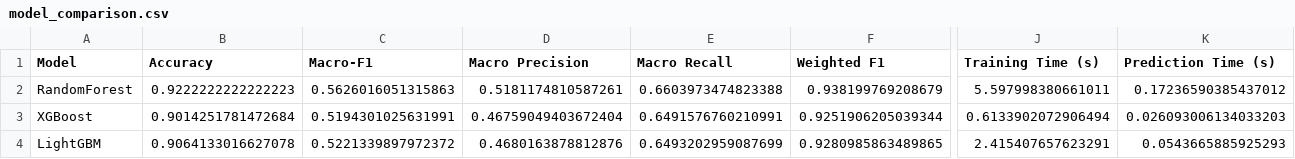
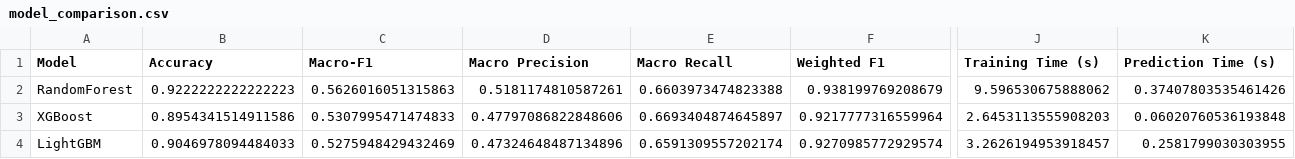
Before and after one commit to palaram29/BASELINE-AUDITED-EVALUATION-OF-PROXY-FLOOD-RISK-CLASSIFICATION, a CSV file: ML/reports/model_comparison.csv, drawn as a sheet; only a part is shown, gaps mark what is left out; the diff covers the shown part only; the diff names each change by its address in the sheet, - before the commit and + after, or states it on an @@ line.

```diff
--- a/ML/reports/model_comparison.csv
+++ b/ML/reports/model_comparison.csv
-J2 (Training Time (s)): 5.597998380661011
+J2 (Training Time (s)): 9.596530675888062
-K2 (Prediction Time (s)): 0.17236590385437012
+K2 (Prediction Time (s)): 0.37407803535461426
-B3 (Accuracy): 0.9014251781472684
+B3 (Accuracy): 0.8954341514911586
-C3 (Macro-F1): 0.5194301025631991
+C3 (Macro-F1): 0.5307995471474833
-D3 (Macro Precision): 0.46759049403672404
+D3 (Macro Precision): 0.47797086822848606
-E3 (Macro Recall): 0.6491576760210991
+E3 (Macro Recall): 0.6693404874645897
-F3 (Weighted F1): 0.9251906205039344
+F3 (Weighted F1): 0.9217777316559964
-J3 (Training Time (s)): 0.6133902072906494
+J3 (Training Time (s)): 2.6453113555908203
-K3 (Prediction Time (s)): 0.026093006134033203
+K3 (Prediction Time (s)): 0.06020760536193848
-B4 (Accuracy): 0.9064133016627078
+B4 (Accuracy): 0.9046978094484033
-C4 (Macro-F1): 0.5221339897972372
+C4 (Macro-F1): 0.5275948429432469
-D4 (Macro Precision): 0.4680163878812876
+D4 (Macro Precision): 0.47324648487134896
-E4 (Macro Recall): 0.6493202959087699
+E4 (Macro Recall): 0.6591309557202174
-F4 (Weighted F1): 0.9280985863489865
+F4 (Weighted F1): 0.9270985772929574
-J4 (Training Time (s)): 2.415407657623291
+J4 (Training Time (s)): 3.2626194953918457
-K4 (Prediction Time (s)): 0.0543665885925293
+K4 (Prediction Time (s)): 0.2581799030303955
```
Also changed, not shown: 5 edited cells elsewhere in this file, ML/reports/walkforward_results.csv, 17 other files.
